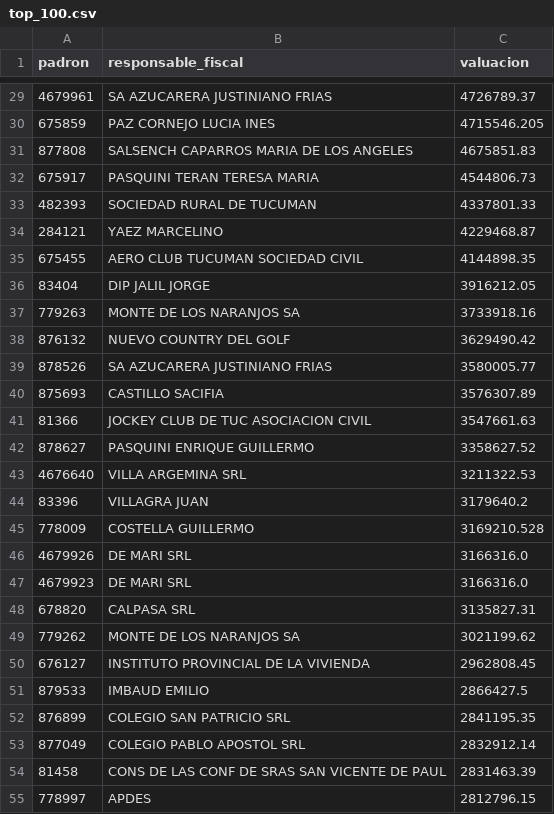
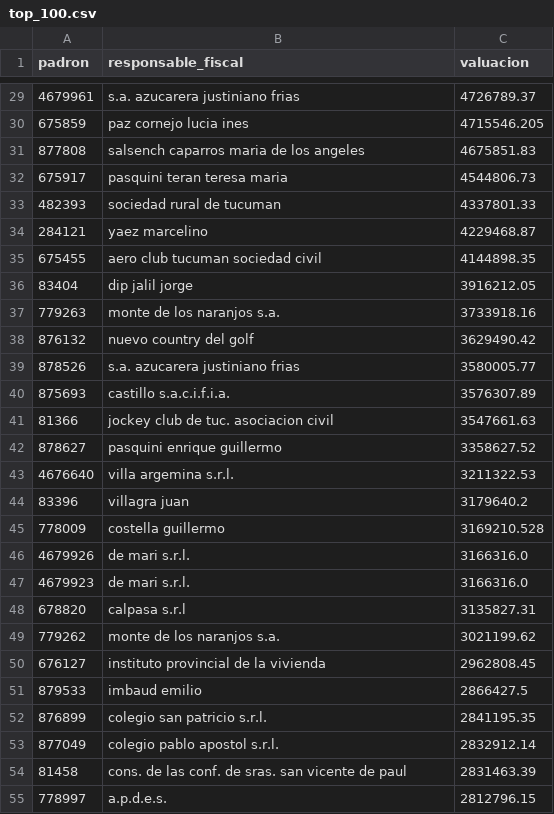
Before and after one commit to AlejandroDiBattista/digesto, a CSV file: top_100.csv, drawn as a sheet; only a part is shown, gaps mark what is left out; the diff covers the shown part only.

```diff
--- a/top_100.csv
+++ b/top_100.csv
@@ -29,27 +29,27 @@ padron;responsable_fiscal;valuacion
-4679961;SA AZUCARERA JUSTINIANO FRIAS;4726789.37
-675859;PAZ CORNEJO LUCIA INES;4715546.205
-877808;SALSENCH CAPARROS MARIA DE LOS ANGELES;4675851.83
-675917;PASQUINI TERAN TERESA MARIA;4544806.73
-482393;SOCIEDAD RURAL DE TUCUMAN;4337801.33
-284121;YAEZ MARCELINO;4229468.87
-675455;AERO CLUB TUCUMAN SOCIEDAD CIVIL;4144898.35
-83404;DIP JALIL JORGE;3916212.05
-779263;MONTE DE LOS NARANJOS SA;3733918.16
-876132;NUEVO COUNTRY DEL GOLF;3629490.42
-878526;SA AZUCARERA JUSTINIANO FRIAS;3580005.77
-875693;CASTILLO SACIFIA;3576307.89
-81366;JOCKEY CLUB DE TUC ASOCIACION CIVIL;3547661.63
-878627;PASQUINI ENRIQUE GUILLERMO;3358627.52
-4676640;VILLA ARGEMINA SRL;3211322.53
-83396;VILLAGRA JUAN;3179640.2
-778009;COSTELLA GUILLERMO;3169210.528
-4679926;DE MARI SRL;3166316.0
-4679923;DE MARI SRL;3166316.0
-678820;CALPASA SRL;3135827.31
-779262;MONTE DE LOS NARANJOS SA;3021199.62
-676127;INSTITUTO PROVINCIAL DE LA VIVIENDA;2962808.45
-879533;IMBAUD EMILIO;2866427.5
-876899;COLEGIO SAN PATRICIO SRL;2841195.35
-877049;COLEGIO PABLO APOSTOL SRL;2832912.14
-81458;CONS DE LAS CONF DE SRAS SAN VICENTE DE PAUL;2831463.39
-778997;APDES;2812796.15
+4679961;s.a. azucarera justiniano frias;4726789.37
+675859;paz cornejo lucia ines;4715546.205
+877808;salsench caparros maria de los angeles;4675851.83
+675917;pasquini teran teresa maria;4544806.73
+482393;sociedad rural de tucuman;4337801.33
+284121;yaez marcelino;4229468.87
+675455;aero club tucuman sociedad civil;4144898.35
+83404;dip jalil jorge;3916212.05
+779263;monte de los naranjos s.a.;3733918.16
+876132;nuevo country del golf;3629490.42
+878526;s.a. azucarera justiniano frias;3580005.77
+875693;castillo s.a.c.i.f.i.a.;3576307.89
+81366;jockey club de tuc. asociacion civil;3547661.63
+878627;pasquini enrique guillermo;3358627.52
+4676640;villa argemina s.r.l.;3211322.53
+83396;villagra juan;3179640.2
+778009;costella guillermo;3169210.528
+4679926;de mari s.r.l.;3166316.0
+4679923;de mari s.r.l.;3166316.0
+678820;calpasa s.r.l;3135827.31
+779262;monte de los naranjos s.a.;3021199.62
+676127;instituto provincial de la vivienda;2962808.45
+879533;imbaud emilio;2866427.5
+876899;colegio san patricio s.r.l.;2841195.35
+877049;colegio pablo apostol s.r.l.;2832912.14
+81458;cons. de las conf. de sras. san vicente de paul;2831463.39
+778997;a.p.d.e.s.;2812796.15
```
Also changed, not shown: 73 edited cells elsewhere in this file, 32 other files.
